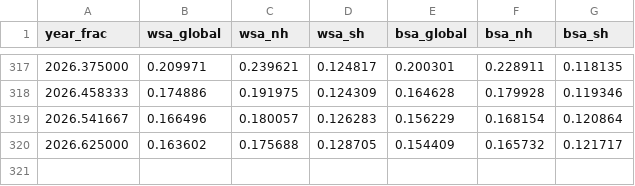
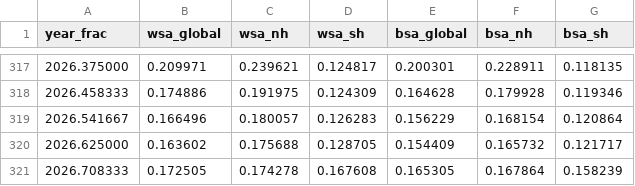
Before and after one commit to brianpm/brianpm.github.io, a CSV file: data/albedo_modis.csv, drawn as a sheet; only a part is shown, gaps mark what is left out.

Commit message:
chore: update MODIS albedo data [2026-10-06]

```diff
--- a/data/albedo_modis.csv
+++ b/data/albedo_modis.csv
@@ -320 +320,2 @@ year_frac,wsa_global,wsa_nh,wsa_sh,bsa_global,bsa_nh,bsa_sh
 2026.625000,0.163602,0.175688,0.128705,0.154409,0.165732,0.121717
+2026.708333,0.172505,0.174278,0.167608,0.165305,0.167864,0.158239
```
Also changed, not shown: 2 other files.
